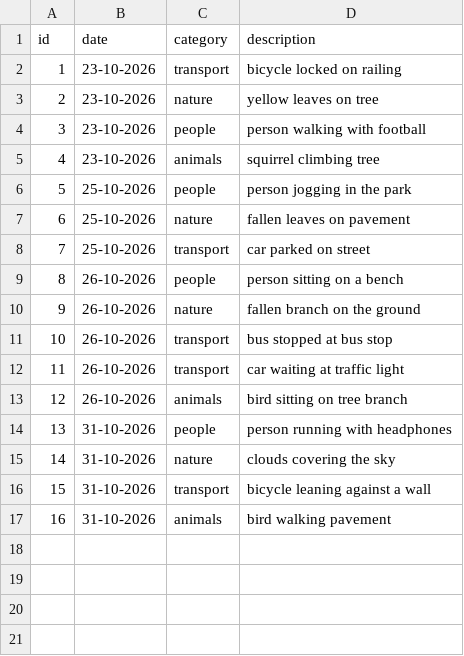
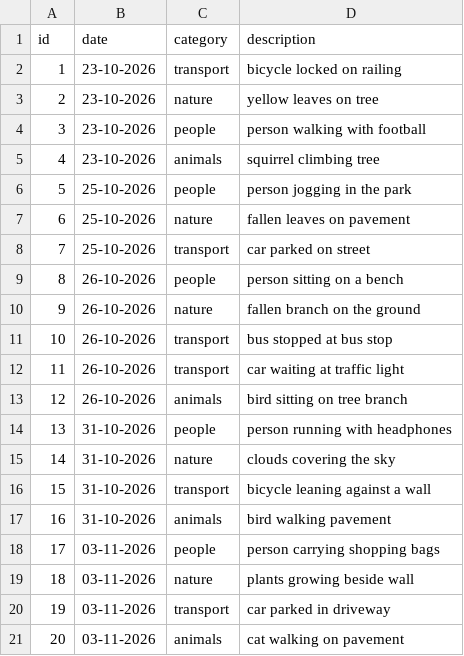
Before and after one commit to sinansafi/DearData100, a CSV file: DearData100/data/walk_observations.csv, drawn as a sheet; the diff names each change by its address in the sheet, - before the commit and + after, or states it on an @@ line.

Commit message:
Fifth walk observation

```diff
--- a/DearData100/data/walk_observations.csv
+++ b/DearData100/data/walk_observations.csv
+row 18: 17 | 03-11-2026 | people | person carrying shopping bags
+row 19: 18 | 03-11-2026 | nature | plants growing beside wall
+row 20: 19 | 03-11-2026 | transport | car parked in driveway
+row 21: 20 | 03-11-2026 | animals | cat walking on pavement
```
